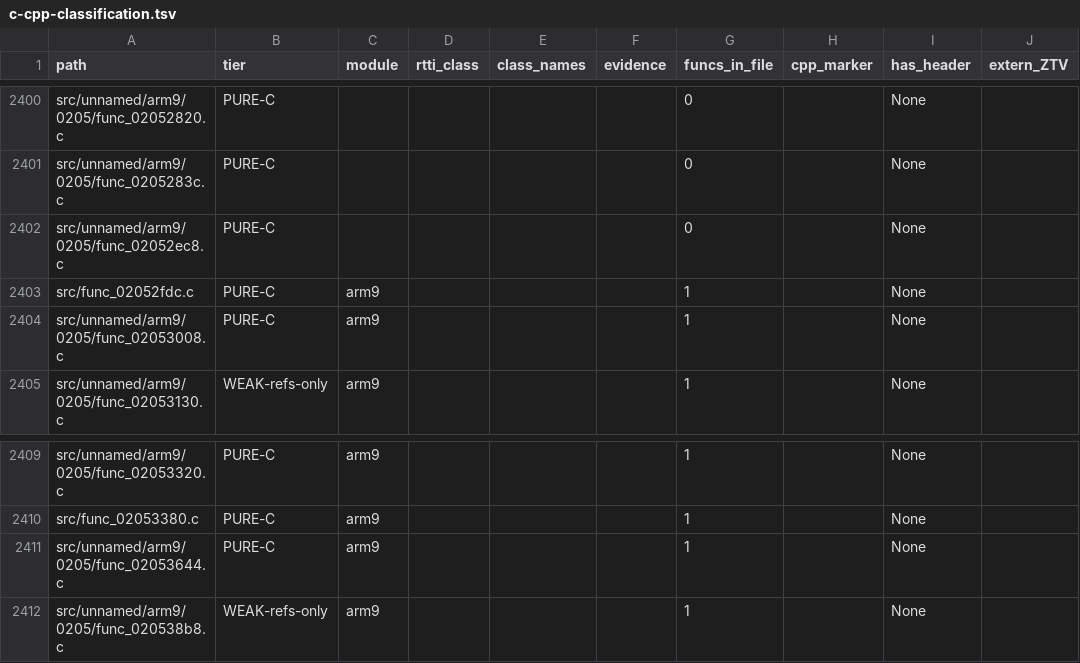
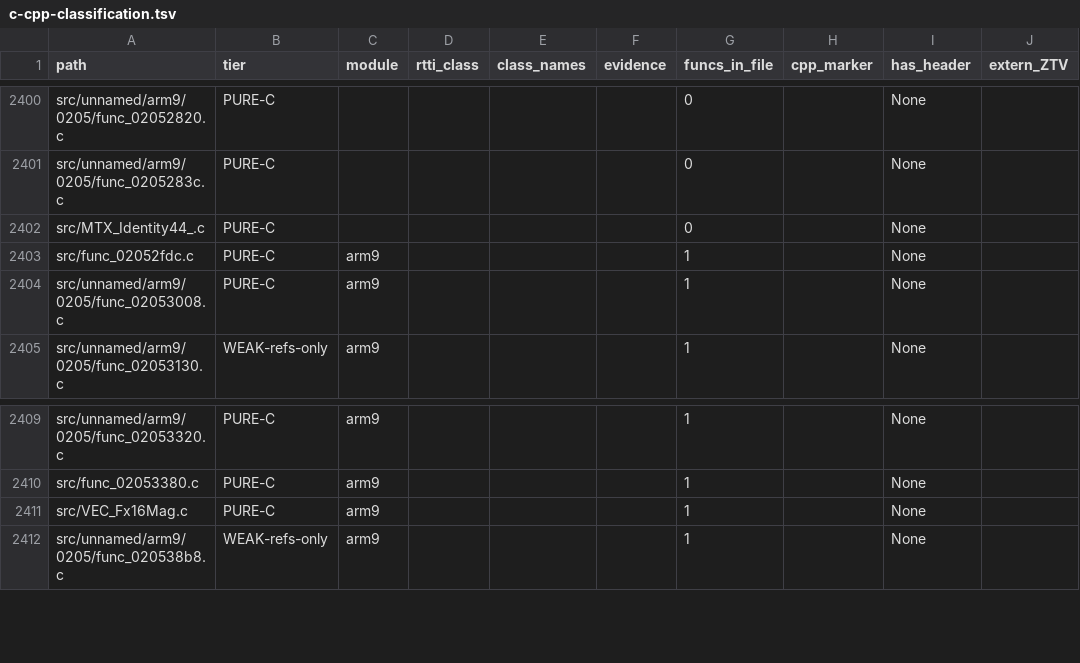
Before and after one commit to tangosdev/sm64ds-decomp, a TSV file: notes/data/c-cpp-classification.tsv, drawn as a sheet; only a part is shown, gaps mark what is left out; the diff names each change by its address in the sheet, - before the commit and + after, or states it on an @@ line.

```diff
--- a/notes/data/c-cpp-classification.tsv
+++ b/notes/data/c-cpp-classification.tsv
-A2402 (path): src/unnamed/arm9/0205/func_02052ec8.c
+A2402 (path): src/MTX_Identity44_.c
-A2411 (path): src/unnamed/arm9/0205/func_02053644.c
+A2411 (path): src/VEC_Fx16Mag.c
```
Also changed, not shown: 12 other files.
